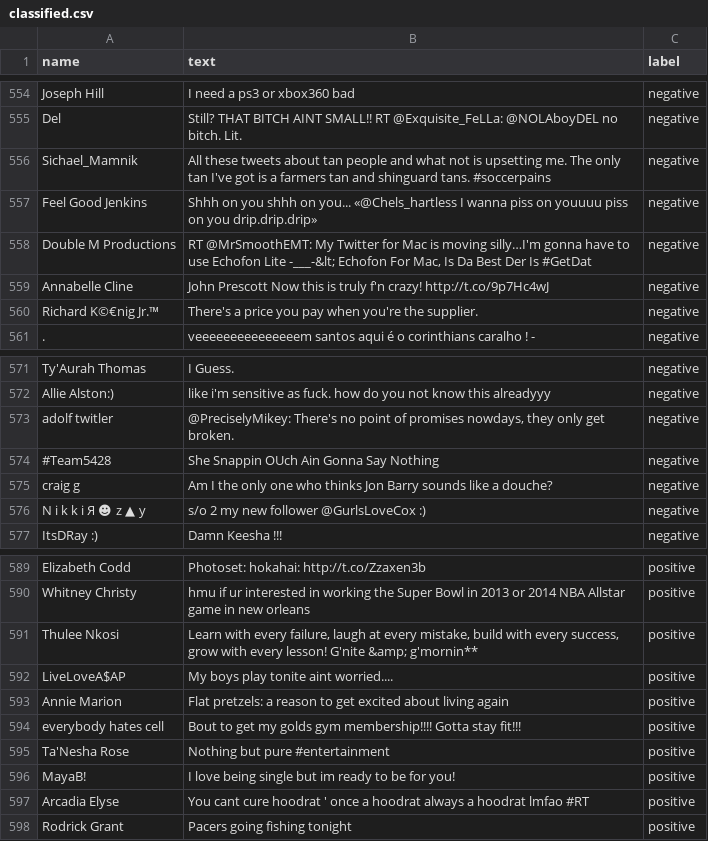
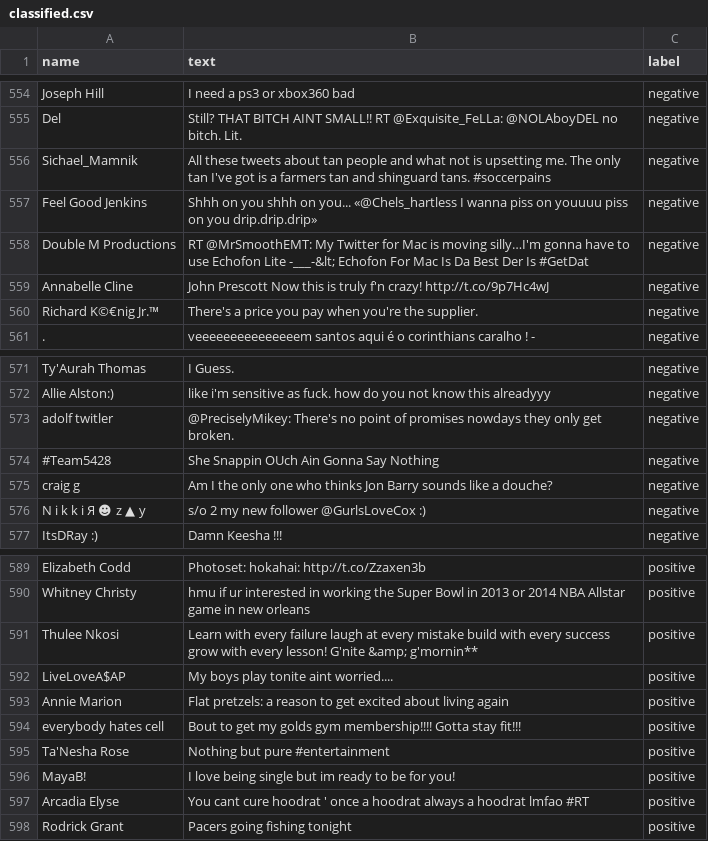
Before and after one commit to wcauchois/stat391_project, a CSV file: categorizer/classified.csv, drawn as a sheet; only a part is shown, gaps mark what is left out.

Commit message:
clean up classified.csv

```diff
--- a/categorizer/classified.csv
+++ b/categorizer/classified.csv
@@ -568,3 +568,3 @@ Sichael_Mamnik,All these tweets about tan people and what not is upsetting me. T
 Feel Good Jenkins,Shhh on you  shhh on you... «@Chels_hartless I wanna piss on youuuu  piss on you drip.drip.drip»,negative
-Double M Productions,"RT @MrSmoothEMT: My Twitter for Mac is moving silly…I'm gonna have to use Echofon Lite -___-&lt; Echofon For Mac,  Is Da Best Der Is #GetDat",negative
+Double M Productions,"RT @MrSmoothEMT: My Twitter for Mac is moving silly…I'm gonna have to use Echofon Lite -___-&lt; Echofon For Mac   Is Da Best Der Is #GetDat",negative
 Annabelle Cline,John Prescott Now this  is truly f'n crazy! http://t.co/9p7Hc4wJ,negative
@@ -583,3 +583,3 @@ Ty'Aurah Thomas,I Guess.,negative
 Allie Alston:),like i'm sensitive as fuck. how do you not know this alreadyyy,negative
-adolf twitler ,"@PreciselyMikey: There's no point of promises nowdays, they only get broken.",negative
+adolf twitler ,"@PreciselyMikey: There's no point of promises nowdays  they only get broken.",negative
 #Team5428,She Snappin OUch Ain Gonna Say Nothing,negative
@@ -601,3 +601,3 @@ Elizabeth Codd,Photoset: hokahai: http://t.co/Zzaxen3b,positive
 Whitney Christy,hmu if ur interested in working the Super Bowl in 2013 or 2014 NBA Allstar game in new orleans,positive
-Thulee Nkosi,"Learn with every failure, laugh at every mistake, build with every success, grow with every lesson! G'nite &amp; g'mornin**",positive
+Thulee Nkosi,"Learn with every failure  laugh at every mistake  build with every success  grow with every lesson! G'nite &amp; g'mornin**",positive
 LiveLoveA$AP,My boys play tonite aint worried....,positive
```
